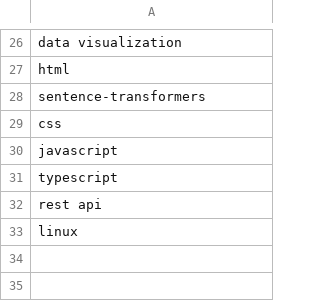
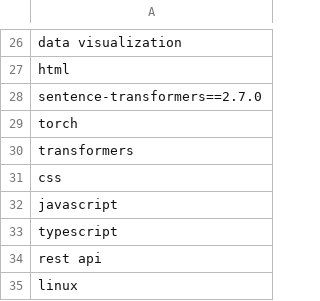
Before and after one commit to hasinichandana/FUTURE_ML_03, a CSV file: data/skills.csv, drawn as a sheet; only a part is shown, gaps mark what is left out.

Commit message:
fixing

```diff
--- a/data/skills.csv
+++ b/data/skills.csv
@@ -27,3 +27,5 @@ data visualization
 html
-sentence-transformers
+sentence-transformers==2.7.0
+torch
+transformers
 css
```
